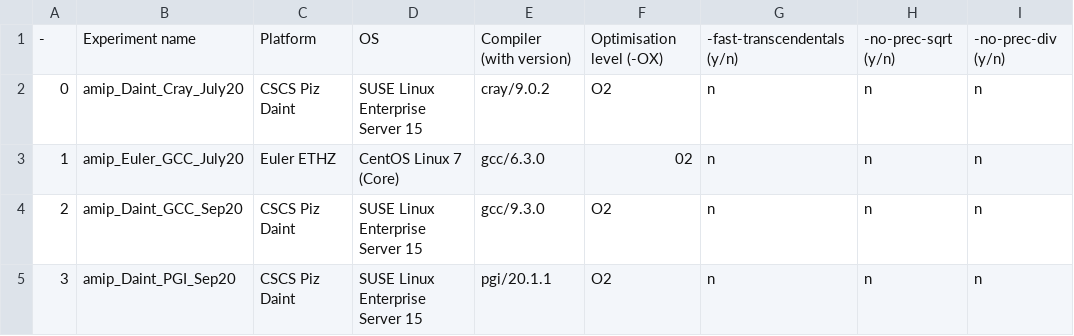
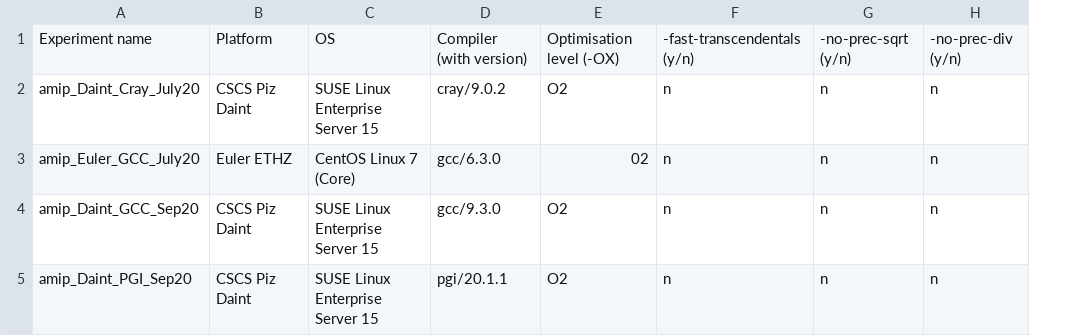
Before and after one commit to C2SM/clim-sanity-checker, a CSV file: ref/icon/Exps_description.csv, drawn as a sheet; only a part is shown; the diff names each change by its address in the sheet, - before the commit and + after, or states it on an @@ line.

Commit message:
Update Exps_description.csv

```diff
--- a/ref/icon/Exps_description.csv
+++ b/ref/icon/Exps_description.csv
-column A, rows 1-5: - | 0 | 1 | 2 | 3
```
